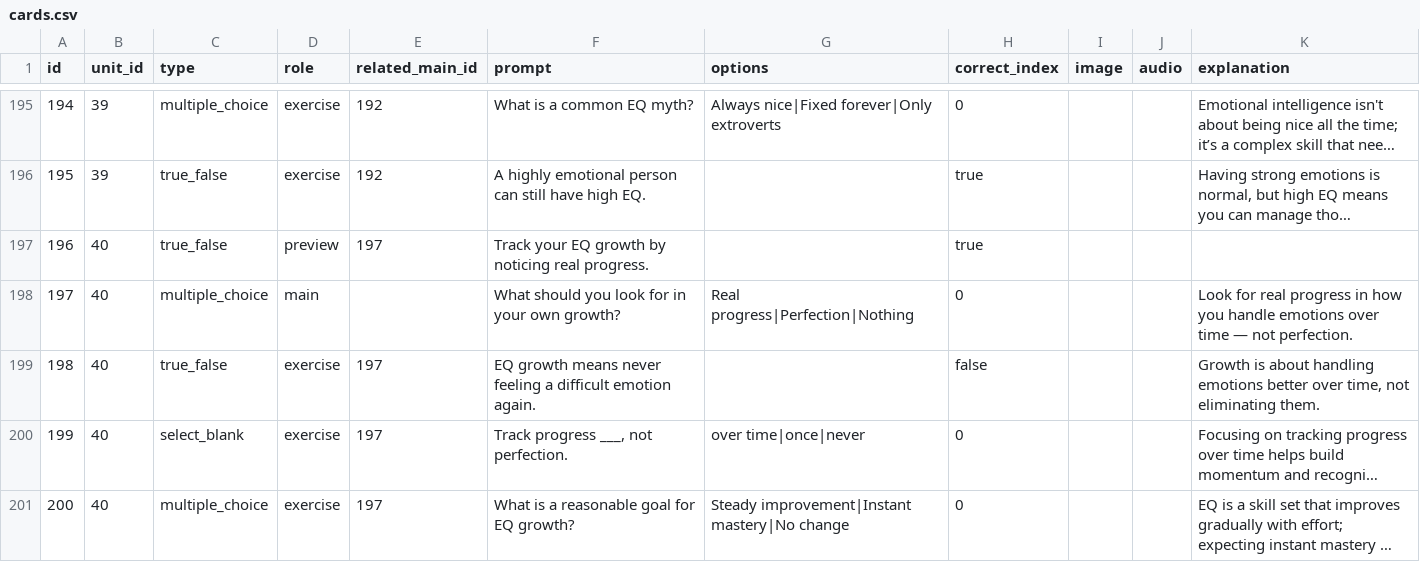
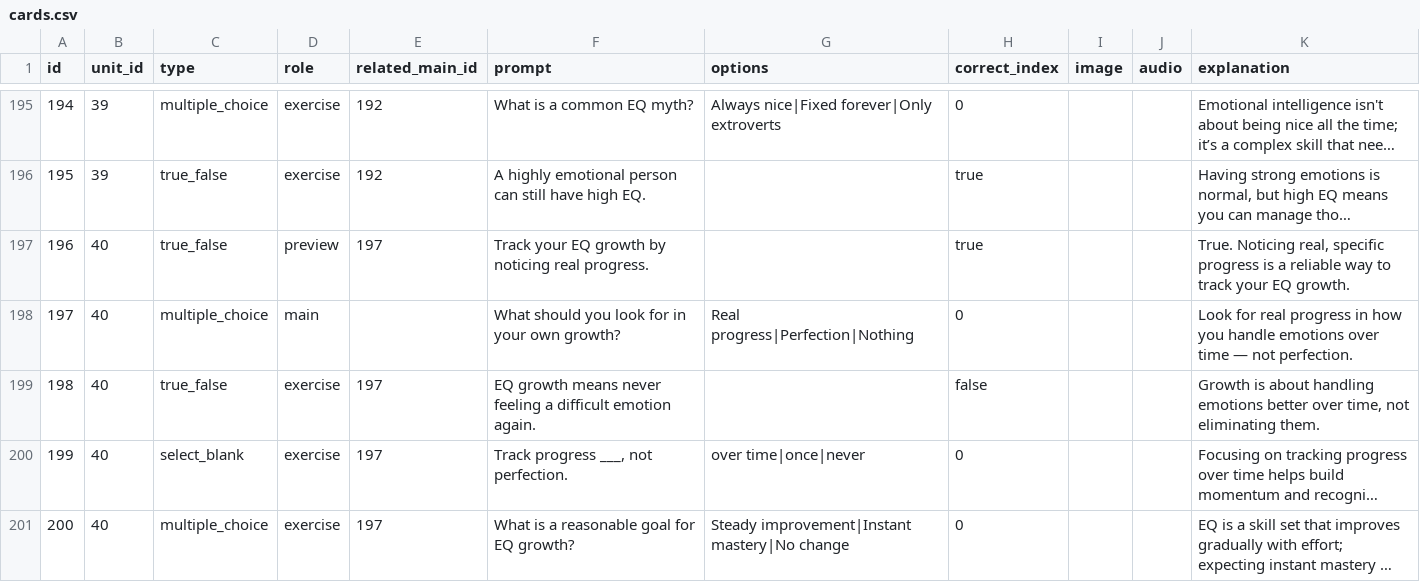
Before and after one commit to yaaddi-courses/emotional-intelligence, a CSV file: source/cards.csv, drawn as a sheet; only a part is shown, gaps mark what is left out; long unchanged cells end in …; the diff covers the shown part only; the diff names each change by its address in the sheet, - before the commit and + after, or states it on an @@ line.

Commit message:
Release 1.1.0: Added an explanation to 23 card(s) that had none.

```diff
--- a/source/cards.csv
+++ b/source/cards.csv
-K197 (explanation): (empty)
+K197 (explanation): True. Noticing real, specific progress is a reliable way to track your EQ growth.
```
Also changed, not shown: 22 edited cells elsewhere in this file, source/meta.csv, 2 other files.
